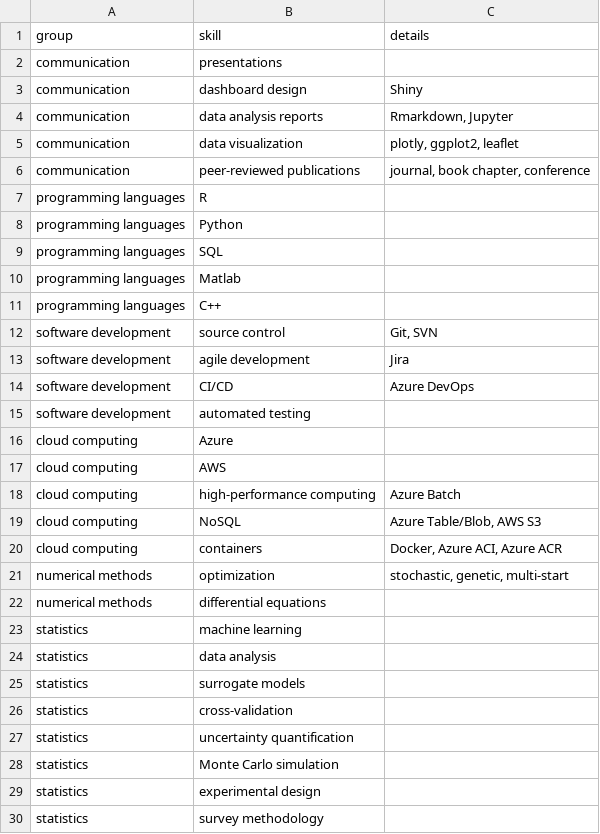
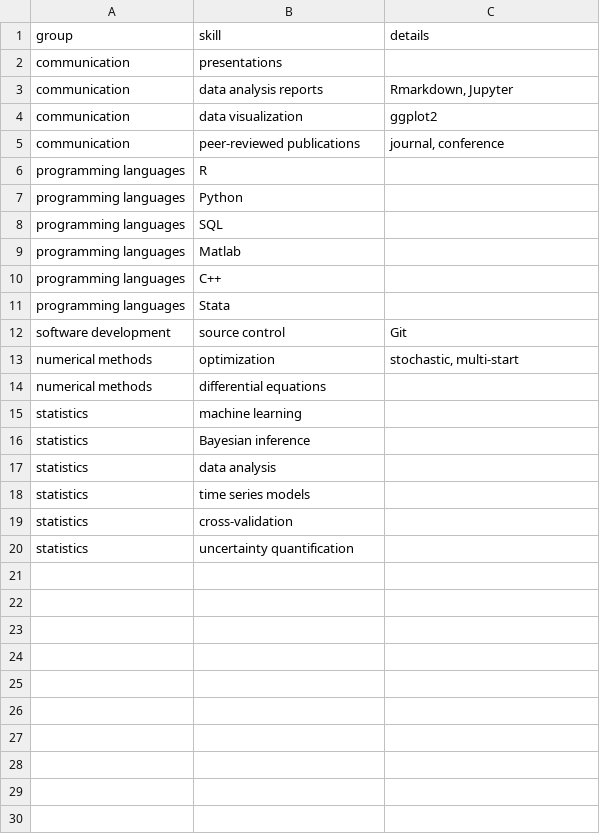
Before and after one commit to NamNguyen-hub/cv, a CSV file: data/skills.csv, drawn as a sheet.

```diff
--- a/data/skills.csv
+++ b/data/skills.csv
@@ -2,6 +2,5 @@ group,skill,details
 communication,presentations,
-communication,dashboard design,Shiny
 communication,data analysis reports,"Rmarkdown, Jupyter"
-communication,data visualization,"plotly, ggplot2, leaflet"
-communication,peer-reviewed publications,"journal, book chapter, conference"
+communication,data visualization,ggplot2
+communication,peer-reviewed publications,"journal, conference"
 programming languages,R,
@@ -11,20 +10,11 @@ programming languages,Matlab,
 programming languages,C++,
-software development,source control,"Git, SVN"
-software development,agile development,Jira
-software development,CI/CD,Azure DevOps
-software development,automated testing,
-cloud computing,Azure,
-cloud computing,AWS,
-cloud computing,high-performance computing,Azure Batch
-cloud computing,NoSQL,"Azure Table/Blob, AWS S3"
-cloud computing,containers,"Docker, Azure ACI, Azure ACR"
-numerical methods,optimization,"stochastic, genetic, multi-start"
+programming languages,Stata,
+software development,source control,Git
+numerical methods,optimization,"stochastic, multi-start"
 numerical methods,differential equations,
 statistics,machine learning,
+statistics,Bayesian inference,
 statistics,data analysis,
-statistics,surrogate models,
+statistics,time series models,
 statistics,cross-validation,
 statistics,uncertainty quantification,
-statistics,Monte Carlo simulation,
-statistics,experimental design,
-statistics,survey methodology,
```
Also changed, not shown: data/education.csv, data/job-descriptions.csv, 8 other files.
